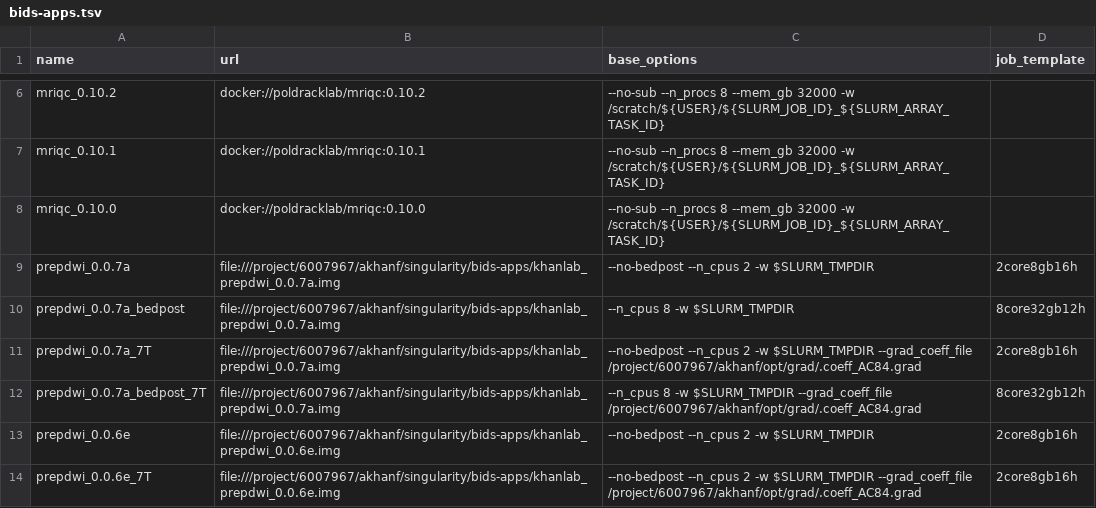
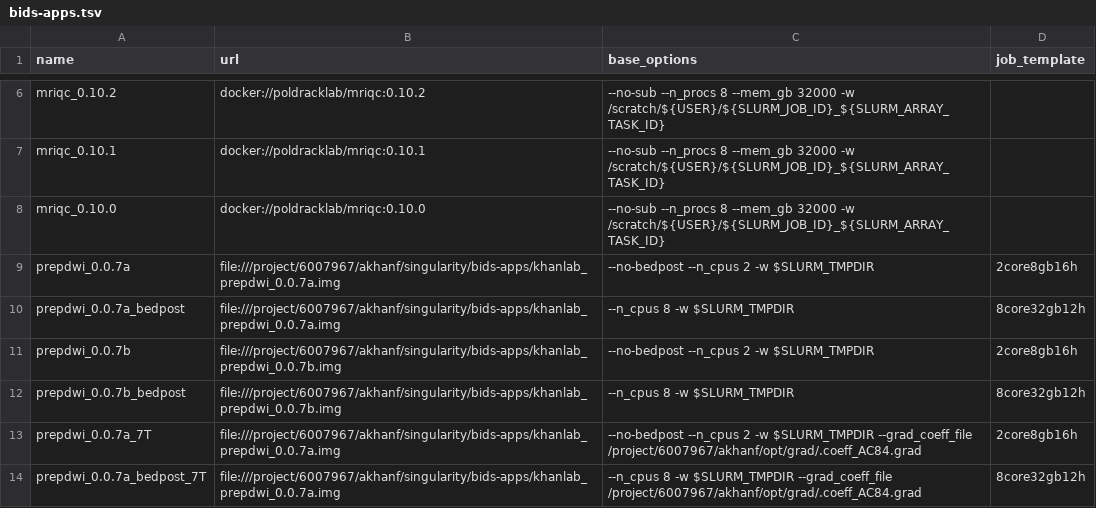
Before and after one commit to khanlab/neuroglia-helpers, a TSV file: bids-apps.tsv, drawn as a sheet; only a part is shown, gaps mark what is left out; the shorter side is filled out with more unchanged rows; the diff names each change by its address in the sheet, - before the commit and + after, or states it on an @@ line.

Commit message:
my changes

```diff
--- a/bids-apps.tsv
+++ b/bids-apps.tsv
+row 11: prepdwi_0.0.7b | file:///project/6007967/akhanf/singularity/bids-apps/khanlab_prepdwi_0.0.7b.img | --no-bedpost --n_cpus 2 -w $SLURM_TMPDIR | 2core8gb16h
+row 12: prepdwi_0.0.7b_bedpost | file:///project/6007967/akhanf/singularity/bids-apps/khanlab_prepdwi_0.0.7b.img | --n_cpus 8 -w $SLURM_TMPDIR | 8core32gb12h
```
